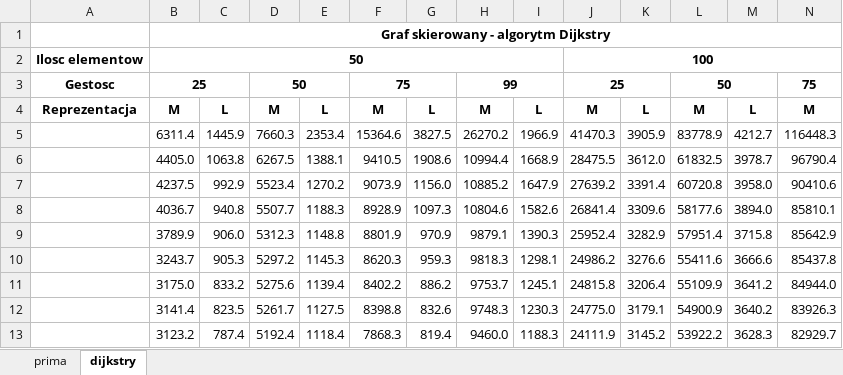
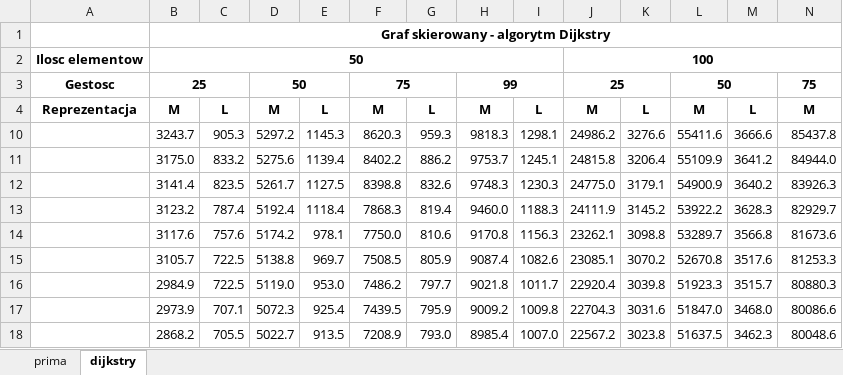
Before and after one commit to baatochan/GraphRepresentationsAndAlgorithmsComparison, an Excel workbook: results.xlsm, sheet dijkstry, drawn as a sheet; only a part is shown; the shorter side is filled out with more unchanged rows; values as stored, in another font and other column widths than the file's, no borders; removed rows and columns are numbered as before the commit, all else as after; rows hold the shown columns only; the diff covers the shown part only; the diff names each change by its address in the sheet, - before the commit and + after, or states it on an @@ line.

```diff
--- a/results.xlsm (sheet dijkstry)
+++ b/results.xlsm (sheet dijkstry)
-row 5:  | 6311.4 | 1445.9 | 7660.3 | 2353.4 | 15364.6 | 3827.5 | 26270.2 | 1966.9 | 41470.3 | 3905.9 | 83778.9 | 4212.7 | 116448.3
-row 6:  | 4405.0 | 1063.8 | 6267.5 | 1388.1 | 9410.5 | 1908.6 | 10994.4 | 1668.9 | 28475.5 | 3612.0 | 61832.5 | 3978.7 | 96790.4
-row 7:  | 4237.5 | 992.9 | 5523.4 | 1270.2 | 9073.9 | 1156.0 | 10885.2 | 1647.9 | 27639.2 | 3391.4 | 60720.8 | 3958.0 | 90410.6
-row 8:  | 4036.7 | 940.8 | 5507.7 | 1188.3 | 8928.9 | 1097.3 | 10804.6 | 1582.6 | 26841.4 | 3309.6 | 58177.6 | 3894.0 | 85810.1
-row 9:  | 3789.9 | 906.0 | 5312.3 | 1148.8 | 8801.9 | 970.9 | 9879.1 | 1390.3 | 25952.4 | 3282.9 | 57951.4 | 3715.8 | 85642.9
```
Also changed, not shown: 15 added rows and 241 edited cells elsewhere in this sheet, sheet prima.
